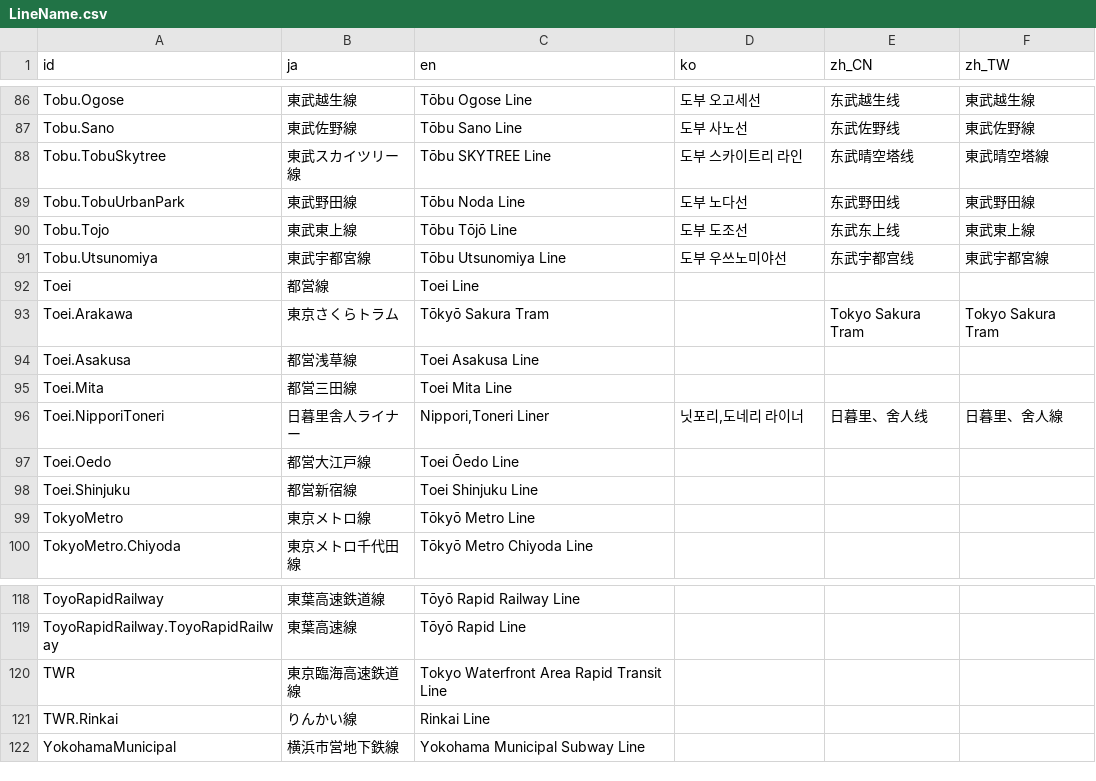
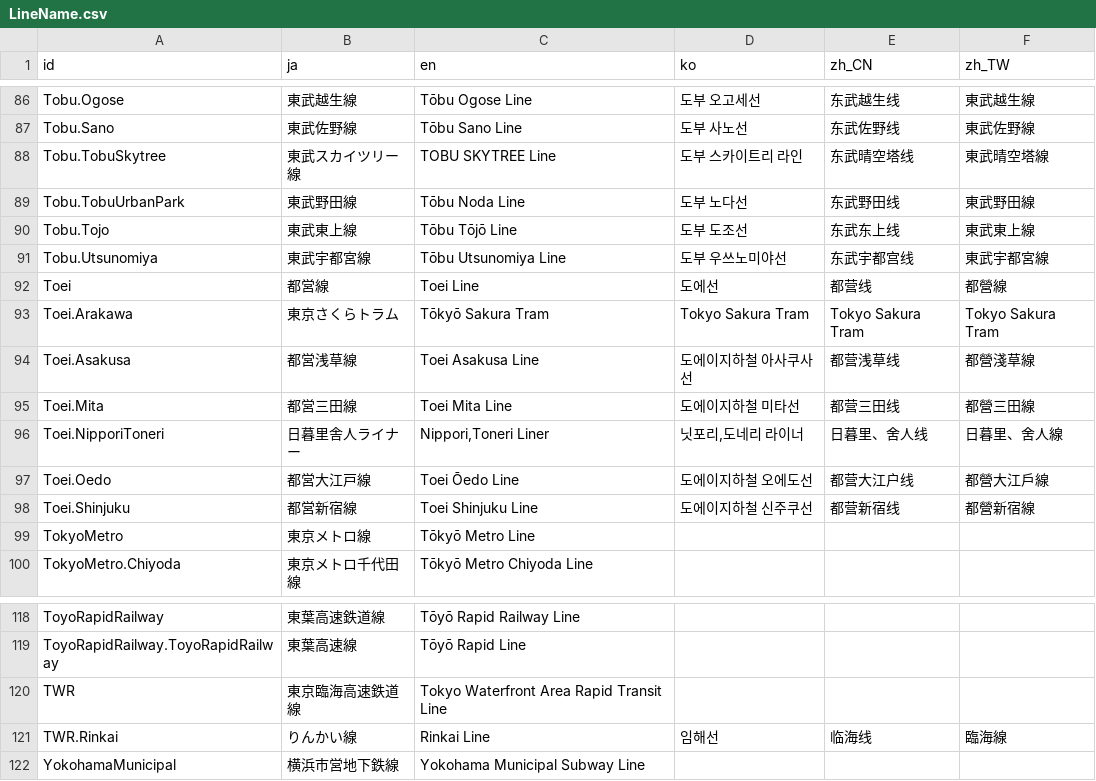
Before and after one commit to friuli-jokyo/python-odpt2jre, a CSV file: odpt2jre/intermediate_components/table/LineName.csv, drawn as a sheet; only a part is shown, gaps mark what is left out.

```diff
--- a/odpt2jre/intermediate_components/table/LineName.csv
+++ b/odpt2jre/intermediate_components/table/LineName.csv
@@ -87,3 +87,3 @@
 "Tobu.Sano","東武佐野線","Tōbu Sano Line","도부 사노선","东武佐野线","東武佐野線"
-"Tobu.TobuSkytree","東武スカイツリー線","Tōbu SKYTREE Line","도부 스카이트리 라인","东武晴空塔线","東武晴空塔線"
+"Tobu.TobuSkytree","東武スカイツリー線","TOBU SKYTREE Line","도부 스카이트리 라인","东武晴空塔线","東武晴空塔線"
 "Tobu.TobuUrbanPark","東武野田線","Tōbu Noda Line","도부 노다선","东武野田线","東武野田線"
@@ -91,9 +91,9 @@
 "Tobu.Utsunomiya","東武宇都宮線","Tōbu Utsunomiya Line","도부 우쓰노미야선","东武宇都宫线","東武宇都宮線"
-"Toei","都営線","Toei Line",,,
-"Toei.Arakawa","東京さくらトラム","Tōkyō Sakura Tram",,"Tokyo Sakura Tram","Tokyo Sakura Tram"
-"Toei.Asakusa","都営浅草線","Toei Asakusa Line",,,
-"Toei.Mita","都営三田線","Toei Mita Line",,,
+"Toei","都営線","Toei Line","도에선","都营线","都營線"
+"Toei.Arakawa","東京さくらトラム","Tōkyō Sakura Tram","Tokyo Sakura Tram","Tokyo Sakura Tram","Tokyo Sakura Tram"
+"Toei.Asakusa","都営浅草線","Toei Asakusa Line","도에이지하철 아사쿠사선","都营浅草线","都營淺草線"
+"Toei.Mita","都営三田線","Toei Mita Line","도에이지하철 미타선","都营三田线","都營三田線"
 "Toei.NipporiToneri","日暮里舎人ライナー","Nippori,Toneri Liner","닛포리,도네리 라이너","日暮里、舍人线","日暮里、舍人線"
-"Toei.Oedo","都営大江戸線","Toei Ōedo Line",,,
-"Toei.Shinjuku","都営新宿線","Toei Shinjuku Line",,,
+"Toei.Oedo","都営大江戸線","Toei Ōedo Line","도에이지하철 오에도선","都营大江户线","都營大江戶線"
+"Toei.Shinjuku","都営新宿線","Toei Shinjuku Line","도에이지하철 신주쿠선","都营新宿线","都營新宿線"
 "TokyoMetro","東京メトロ線","Tōkyō Metro Line",,,
@@ -120,3 +120,3 @@
 "TWR","東京臨海高速鉄道線","Tokyo Waterfront Area Rapid Transit Line",,,
-"TWR.Rinkai","りんかい線","Rinkai Line",,,
+"TWR.Rinkai","りんかい線","Rinkai Line","임해선","临海线","臨海線"
 "YokohamaMunicipal","横浜市営地下鉄線","Yokohama Municipal Subway Line",,,
```
Also changed, not shown: odpt2jre/intermediate_components/table/CauseName.csv, odpt2jre/intermediate_components/table/StationName.csv.
